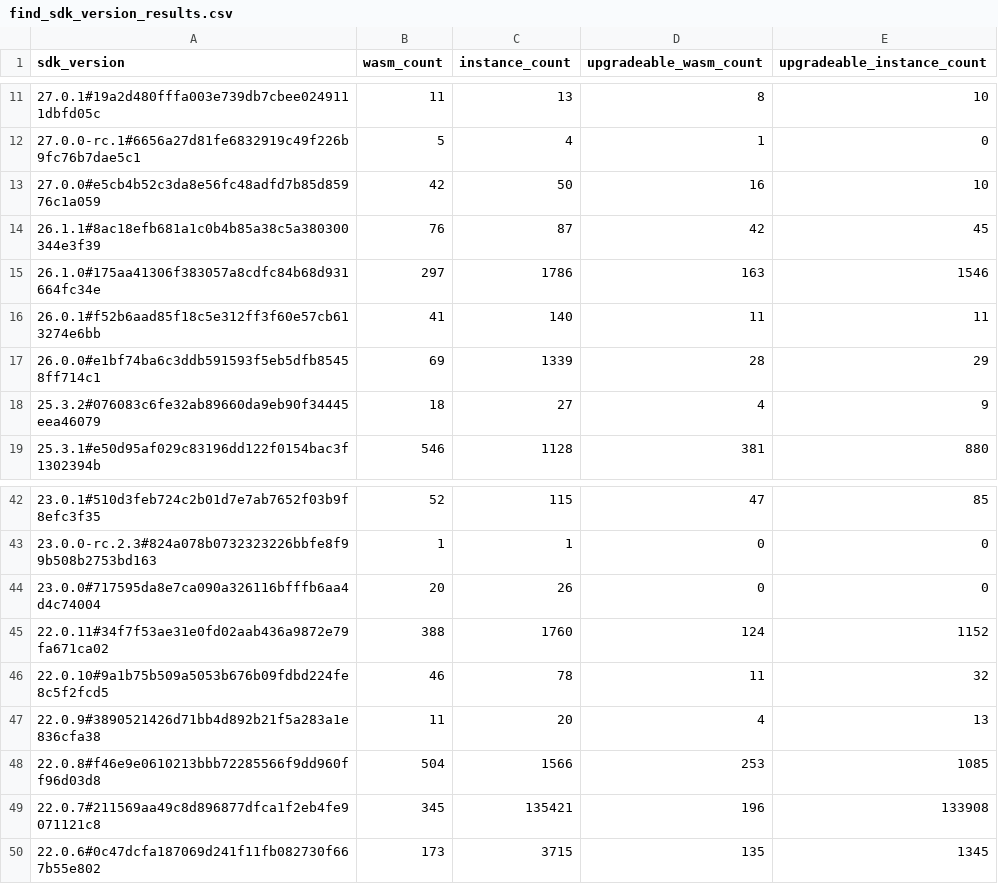
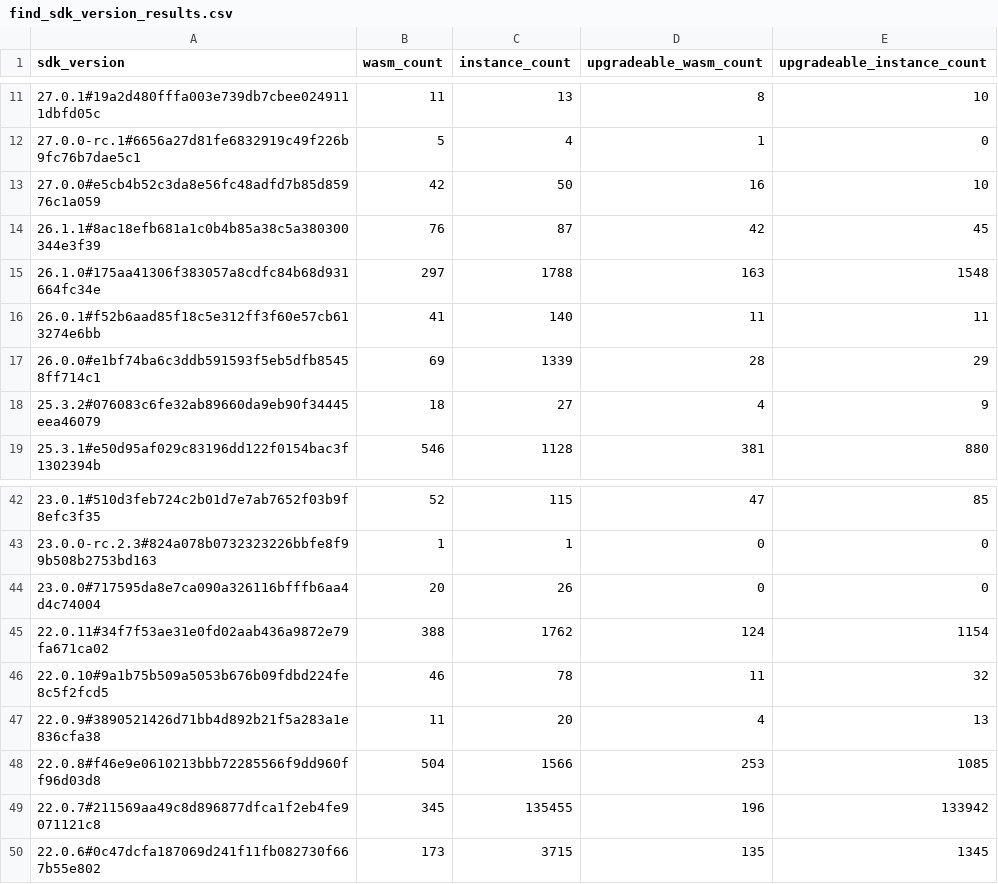
Before and after one commit to drebelsky/contract-wasms, a CSV file: analysis/find_sdk_version_results.csv, drawn as a sheet; only a part is shown, gaps mark what is left out; the diff names each change by its address in the sheet, - before the commit and + after, or states it on an @@ line.

```diff
--- a/analysis/find_sdk_version_results.csv
+++ b/analysis/find_sdk_version_results.csv
-C15 (instance_count): 1786
+C15 (instance_count): 1788
-E15 (upgradeable_instance_count): 1546
+E15 (upgradeable_instance_count): 1548
-C45 (instance_count): 1760
+C45 (instance_count): 1762
-E45 (upgradeable_instance_count): 1152
+E45 (upgradeable_instance_count): 1154
-C49 (instance_count): 135421
+C49 (instance_count): 135455
-E49 (upgradeable_instance_count): 133908
+E49 (upgradeable_instance_count): 133942
```
Also changed, not shown: analysis/count_instances_per_wasm.csv, analysis/find_error_name_collision_with_sdk_results.csv, 6 other files.
